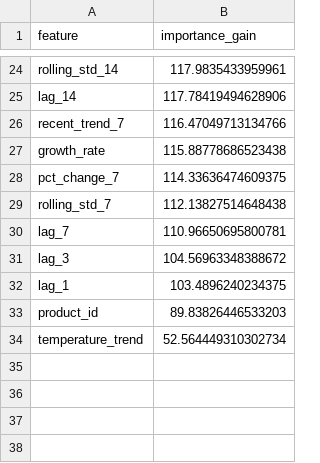
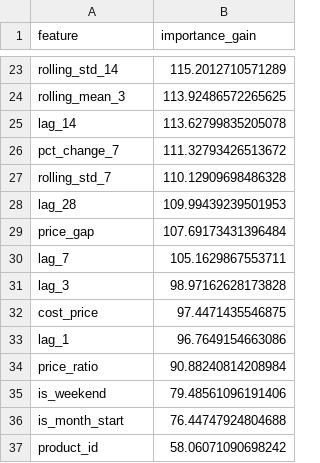
Before and after one commit to Red-Cyber-Senpai/retail-forecast, a CSV file: models/forecast/feature_importance.csv, drawn as a sheet; only a part is shown, gaps mark what is left out; removed rows and columns are numbered as before the commit, all else as after; the diff covers the shown part only; the diff names each change by its address in the sheet, - before the commit and + after, or states it on an @@ line.

```diff
--- a/models/forecast/feature_importance.csv
+++ b/models/forecast/feature_importance.csv
-B23 (importance_gain): 117.9835433959961
+B23 (importance_gain): 115.2012710571289
+row 24: rolling_mean_3 | 113.92486572265625
-B25 (importance_gain): 117.78419494628906
+B25 (importance_gain): 113.62799835205078
-row 26: recent_trend_7 | 116.47049713134766
-row 27: growth_rate | 115.88778686523438
-B26 (importance_gain): 114.33636474609375
+B26 (importance_gain): 111.32793426513672
-B27 (importance_gain): 112.13827514648438
+B27 (importance_gain): 110.12909698486328
+row 28: lag_28 | 109.99439239501953
+row 29: price_gap | 107.69173431396484
-B30 (importance_gain): 110.96650695800781
+B30 (importance_gain): 105.1629867553711
-B31 (importance_gain): 104.56963348388672
+B31 (importance_gain): 98.97162628173828
+row 32: cost_price | 97.4471435546875
-B33 (importance_gain): 103.4896240234375
+B33 (importance_gain): 96.7649154663086
+row 34: price_ratio | 90.88240814208984
+row 35: is_weekend | 79.48561096191406
+row 36: is_month_start | 76.44747924804688
-B37 (importance_gain): 89.83826446533203
+B37 (importance_gain): 58.06071090698242
-row 34: temperature_trend | 52.564449310302734
```
Also changed, not shown: 12 added rows, 13 removed rows and 9 edited cells elsewhere in this file, 49 other files.
